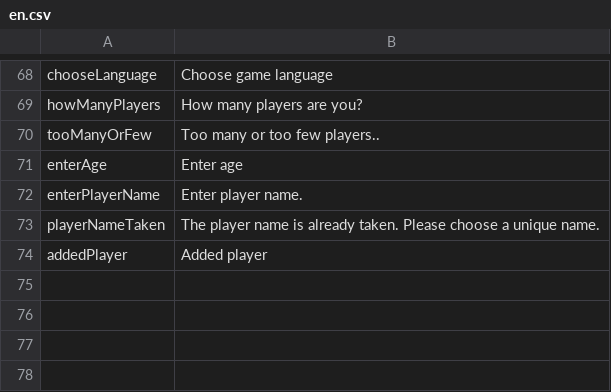
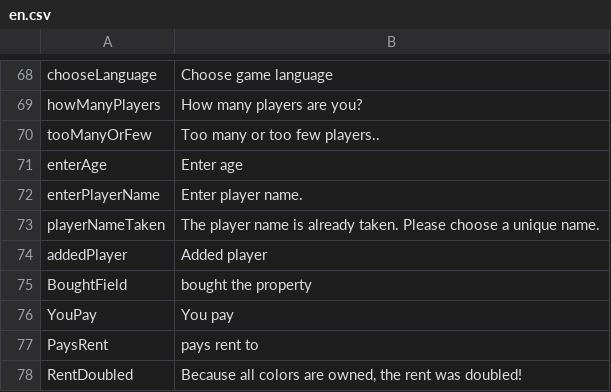
Before and after one commit to Magnusrk/CDIO3, a CSV file: src/main/resources/LanguagePacks/en.csv, drawn as a sheet; only a part is shown, gaps mark what is left out.

Commit message:
- Added player name field. - Added messages when rent is payed.

```diff
--- a/src/main/resources/LanguagePacks/en.csv
+++ b/src/main/resources/LanguagePacks/en.csv
@@ -74 +74,5 @@ playerNameTaken;The player name is already taken. Please choose a unique name.
 addedPlayer;Added player
+BoughtField;bought the property
+YouPay;You pay
+PaysRent;pays rent to
+RentDoubled;Because all colors are owned, the rent was doubled!
```
Also changed, not shown: 3 other files.
